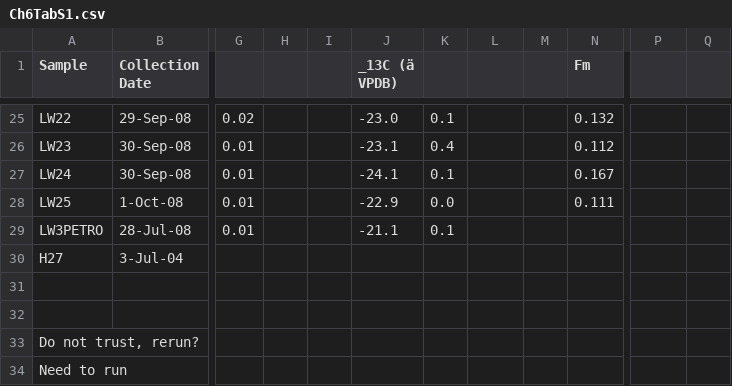
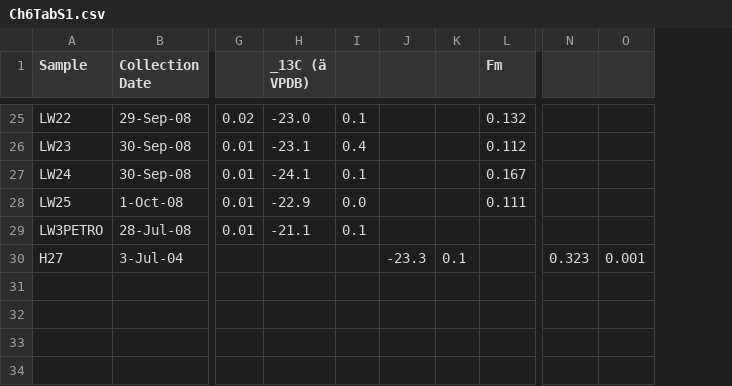
Before and after one commit to FluvialSeds/thesis_master, a CSV file: Supplementary_Tables/Chapter 6/Ch6TabS1.csv, drawn as a sheet; only a part is shown, gaps mark what is left out; removed rows and columns are numbered as before the commit, all else as after; rows hold the shown columns only; the diff covers the shown part only; the diff names each change by its address in the sheet, - before the commit and + after, or states it on an @@ line.

```diff
--- a/Supplementary_Tables/Chapter 6/Ch6TabS1.csv
+++ b/Supplementary_Tables/Chapter 6/Ch6TabS1.csv
-column H, empty
-column I, empty
-column M, empty
+column K, row 30: 0.1
-column Q, empty
+column O, row 30: 0.001
-J30: (empty)
+J30: -23.3
-N30: (empty)
+N30: 0.323
-row 31: (empty)
-row 32: (empty)
-row 33: Do not trust, rerun?
-row 34: Need to run
```
Also changed, not shown: 14 edited cells elsewhere in this file, Supplementary_Tables/Chapter 6/Ch6TabS2.csv, 3 other files.
